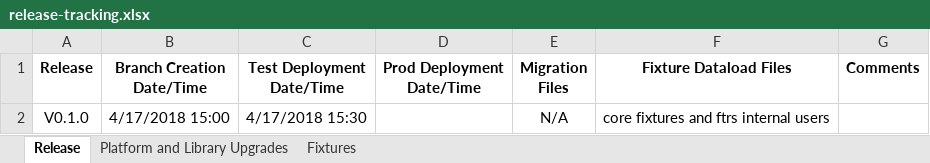
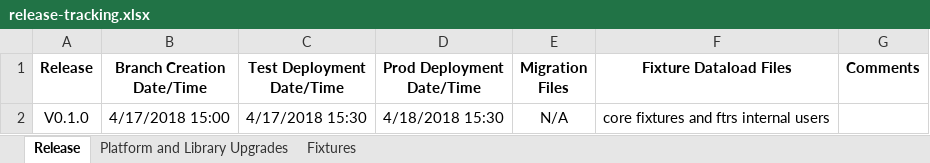
Before and after one commit to justinlepitzki/tfrs-docs, an Excel workbook: release-tracking/release-tracking.xlsx, sheet Release, drawn as a sheet; values as stored, in another font and other column widths than the file's, no borders; the diff names each change by its address in the sheet, - before the commit and + after, or states it on an @@ line.

Commit message:
update aftern prod deployment

```diff
--- a/release-tracking/release-tracking.xlsx (sheet Release)
+++ b/release-tracking/release-tracking.xlsx (sheet Release)
-D2 (Prod Deployment Date/Time): (empty)
+D2 (Prod Deployment Date/Time): 4/18/2018 15:30
```
